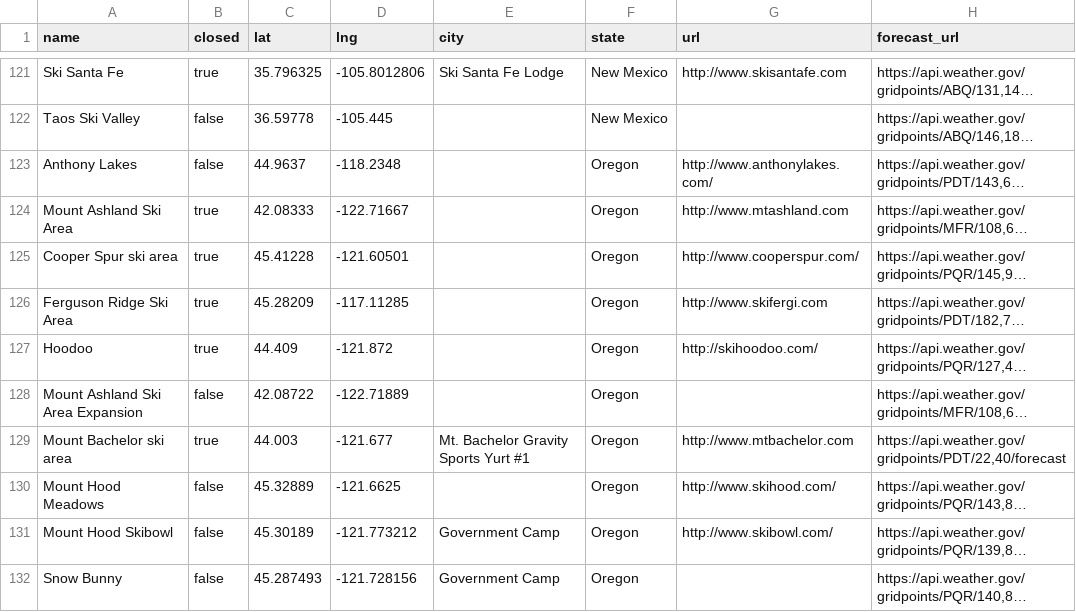
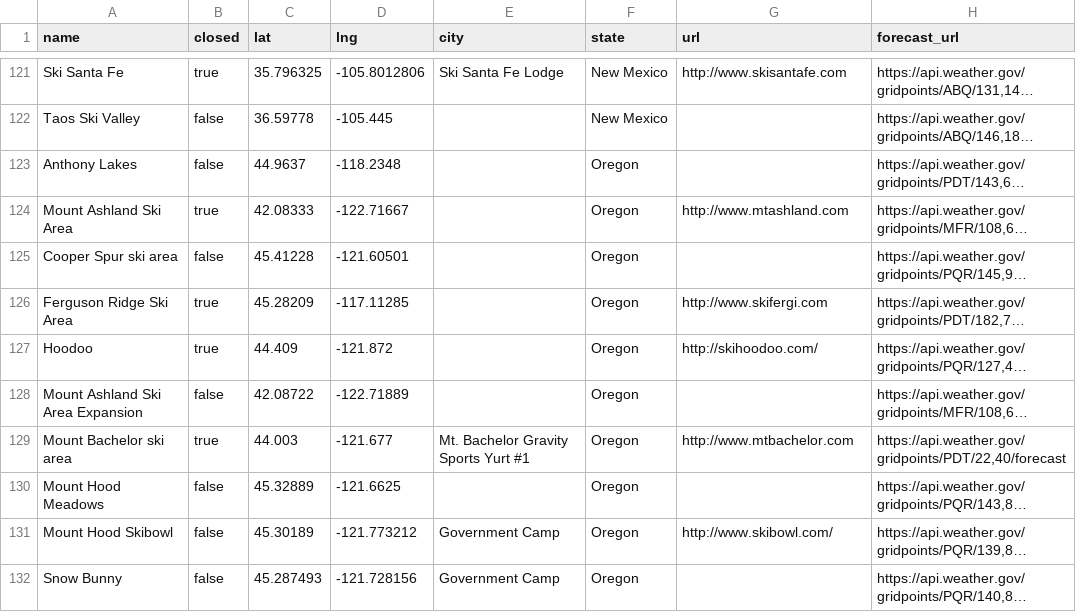
Before and after one commit to jtarchie/followthesnow, a CSV file: resorts.csv, drawn as a sheet; only a part is shown, gaps mark what is left out; long unchanged cells end in …; the diff covers the shown part only; the diff names each change by its address in the sheet, - before the commit and + after, or states it on an @@ line.

Commit message:
bump resorts

```diff
--- a/resorts.csv
+++ b/resorts.csv
-G123 (url): http://www.anthonylakes.com/
+G123 (url): (empty)
-B125 (closed): true
+B125 (closed): false
-G125 (url): http://www.cooperspur.com/
+G125 (url): (empty)
-G130 (url): http://www.skihood.com/
+G130 (url): (empty)
```
Also changed, not shown: 34 edited cells elsewhere in this file.
